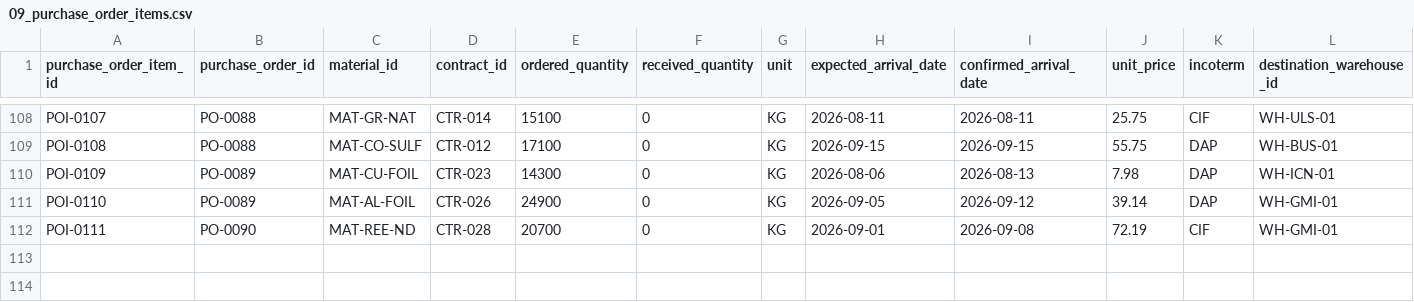
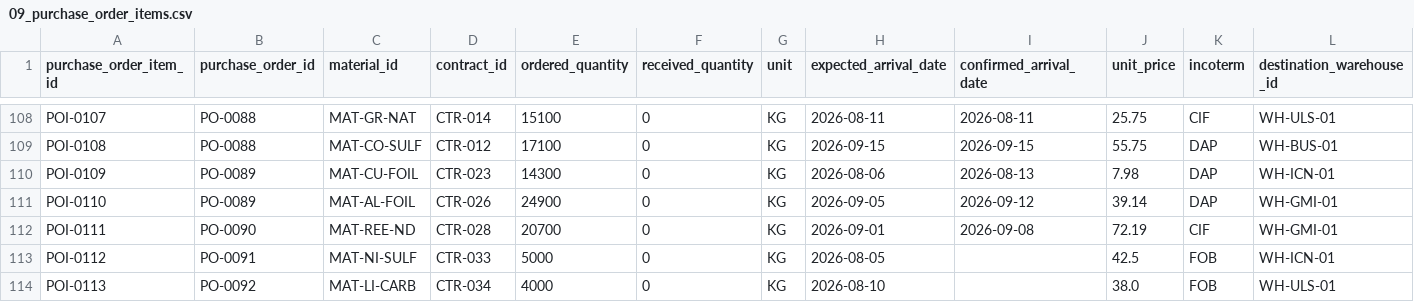
Before and after one commit to battery-risk-control/backend, a CSV file: data/ERP_data/spring-csv/09_purchase_order_items.csv, drawn as a sheet; only a part is shown, gaps mark what is left out; the diff names each change by its address in the sheet, - before the commit and + after, or states it on an @@ line.

```diff
--- a/data/ERP_data/spring-csv/09_purchase_order_items.csv
+++ b/data/ERP_data/spring-csv/09_purchase_order_items.csv
+row 113: POI-0112 | PO-0091 | MAT-NI-SULF | CTR-033 | 5000 | 0 | KG | 2026-08-05 |  | 42.5 | FOB | WH-ICN-01
+row 114: POI-0113 | PO-0092 | MAT-LI-CARB | CTR-034 | 4000 | 0 | KG | 2026-08-10 |  | 38.0 | FOB | WH-ULS-01
```
Also changed, not shown: data/ERP_data/spring-csv/00_manifest.csv, data/ERP_data/spring-csv/02_suppliers.csv, 3 other files.
